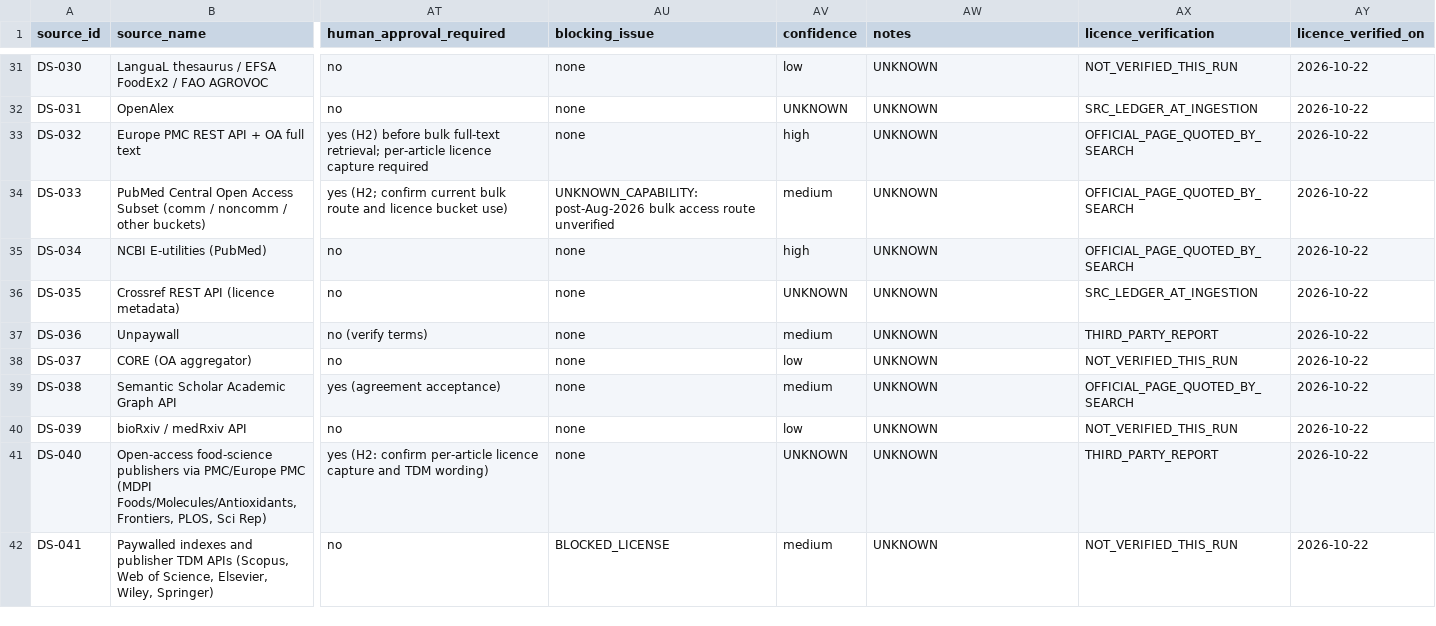
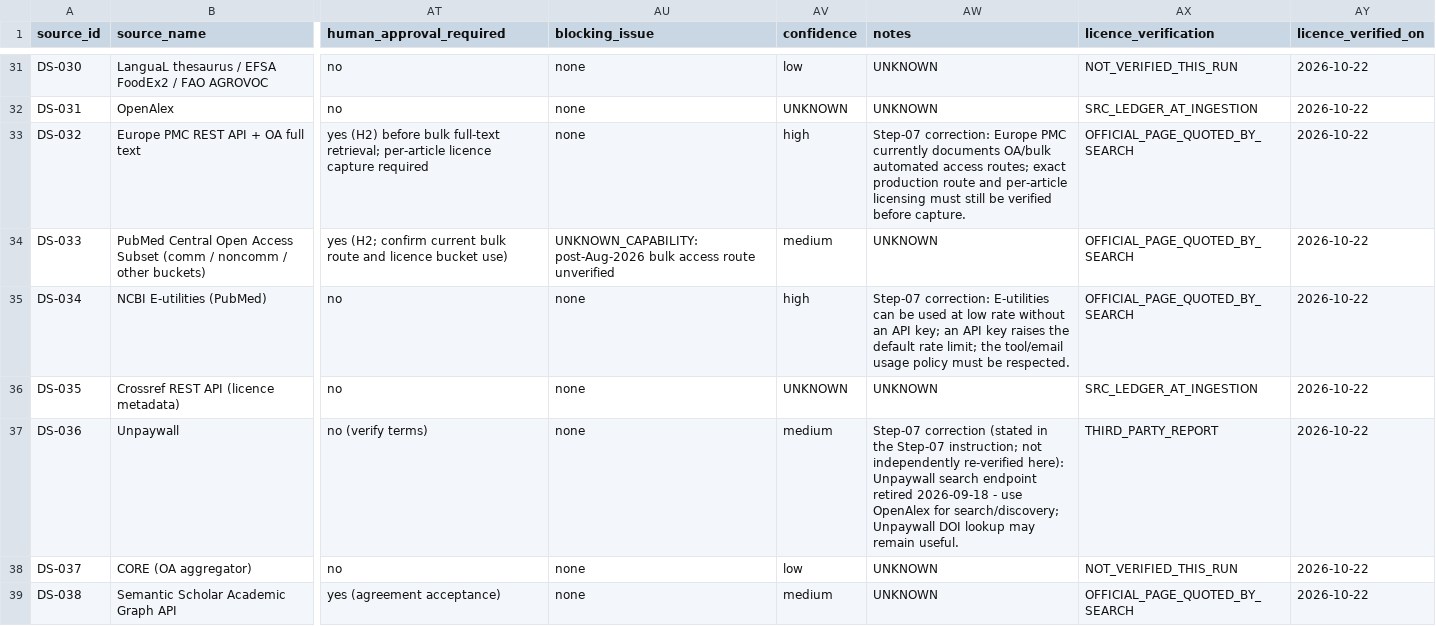
Before and after one commit to kushiiitd05/culinarystate, a CSV file: registry/data_source_acquisition_manifest.csv, drawn as a sheet; only a part is shown, gaps mark what is left out; the shorter side is filled out with more unchanged rows; the diff names each change by its address in the sheet, - before the commit and + after, or states it on an @@ line.

Commit message:
docs: Step 07 vocabularies, condition schema, Step-06 source-note corrections

```diff
--- a/registry/data_source_acquisition_manifest.csv
+++ b/registry/data_source_acquisition_manifest.csv
-AW33 (notes): UNKNOWN
+AW33 (notes): Step-07 correction: Europe PMC currently documents OA/bulk automated access routes; exact production route and per-article licensing must still be verified before capture.
-AW35 (notes): UNKNOWN
+AW35 (notes): Step-07 correction: E-utilities can be used at low rate without an API key; an API key raises the default rate limit; the tool/email usage policy must be respected.
-AW37 (notes): UNKNOWN
+AW37 (notes): Step-07 correction (stated in the Step-07 instruction; not independently re-verified here): Unpaywall search endpoint retired 2026-09-18 - use OpenAlex for search/discovery; Unpaywall DOI lookup may remain useful.
```
Also changed, not shown: 13 other files.
